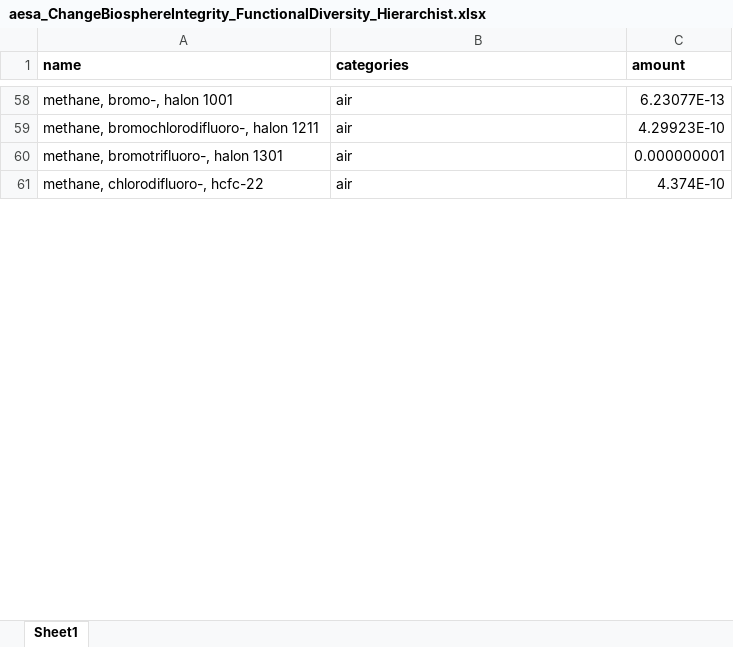
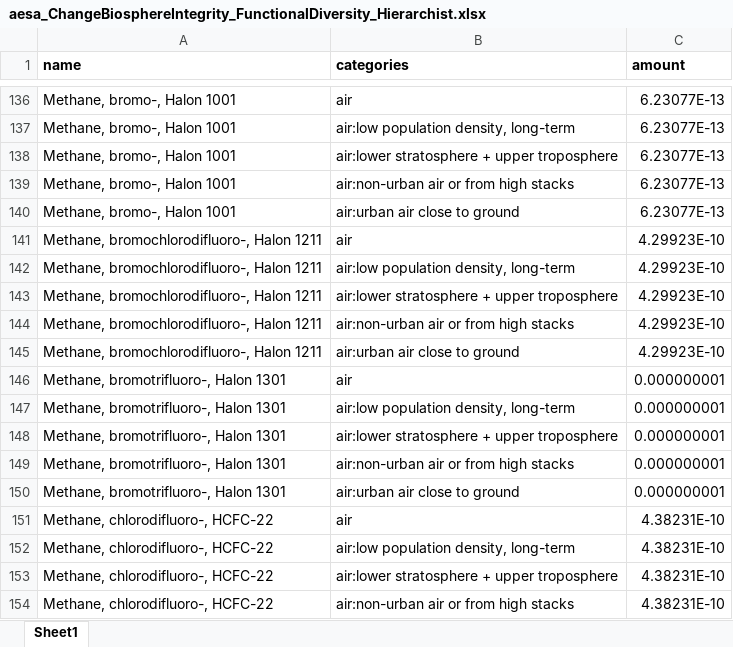
Before and after one commit to vtulus/AESAmethods, an Excel workbook: src/aesa_pbs/data/aesa_ChangeBiosphereIntegrity_FunctionalDiversity_Hierarchist.xlsx, sheet Sheet1, drawn as a sheet; only a part is shown, gaps mark what is left out; values as stored, in another font and other column widths than the file's, no borders; addresses are those after the commit; the diff covers the shown part only; the diff names each change by its address in the sheet, - before the commit and + after, or states it on an @@ line.

```diff
--- a/src/aesa_pbs/data/aesa_ChangeBiosphereIntegrity_FunctionalDiversity_Hierarchist.xlsx (sheet Sheet1)
+++ b/src/aesa_pbs/data/aesa_ChangeBiosphereIntegrity_FunctionalDiversity_Hierarchist.xlsx (sheet Sheet1)
-A136 (name): methane, bromo-, halon 1001
+A136 (name): Methane, bromo-, Halon 1001
+row 137: Methane, bromo-, Halon 1001 | air:low population density, long-term | 6.23077E-13
+row 138: Methane, bromo-, Halon 1001 | air:lower stratosphere + upper troposphere | 6.23077E-13
+row 139: Methane, bromo-, Halon 1001 | air:non-urban air or from high stacks | 6.23077E-13
+row 140: Methane, bromo-, Halon 1001 | air:urban air close to ground | 6.23077E-13
-A141 (name): methane, bromochlorodifluoro-, halon 1211
+A141 (name): Methane, bromochlorodifluoro-, Halon 1211
+row 142: Methane, bromochlorodifluoro-, Halon 1211 | air:low population density, long-term | 4.29923E-10
+row 143: Methane, bromochlorodifluoro-, Halon 1211 | air:lower stratosphere + upper troposphere | 4.29923E-10
+row 144: Methane, bromochlorodifluoro-, Halon 1211 | air:non-urban air or from high stacks | 4.29923E-10
+row 145: Methane, bromochlorodifluoro-, Halon 1211 | air:urban air close to ground | 4.29923E-10
-A146 (name): methane, bromotrifluoro-, halon 1301
+A146 (name): Methane, bromotrifluoro-, Halon 1301
+row 147: Methane, bromotrifluoro-, Halon 1301 | air:low population density, long-term | 0.000000001
+row 148: Methane, bromotrifluoro-, Halon 1301 | air:lower stratosphere + upper troposphere | 0.000000001
+row 149: Methane, bromotrifluoro-, Halon 1301 | air:non-urban air or from high stacks | 0.000000001
+row 150: Methane, bromotrifluoro-, Halon 1301 | air:urban air close to ground | 0.000000001
-A151 (name): methane, chlorodifluoro-, hcfc-22
+A151 (name): Methane, chlorodifluoro-, HCFC-22
-C151 (amount): 4.374E-10
+C151 (amount): 4.38231E-10
+row 152: Methane, chlorodifluoro-, HCFC-22 | air:low population density, long-term | 4.38231E-10
+row 153: Methane, chlorodifluoro-, HCFC-22 | air:lower stratosphere + upper troposphere | 4.38231E-10
+row 154: Methane, chlorodifluoro-, HCFC-22 | air:non-urban air or from high stacks | 4.38231E-10
```
Also changed, not shown: 157 added rows, 18 removed rows and 16 edited cells elsewhere in this sheet, 1 other file.
